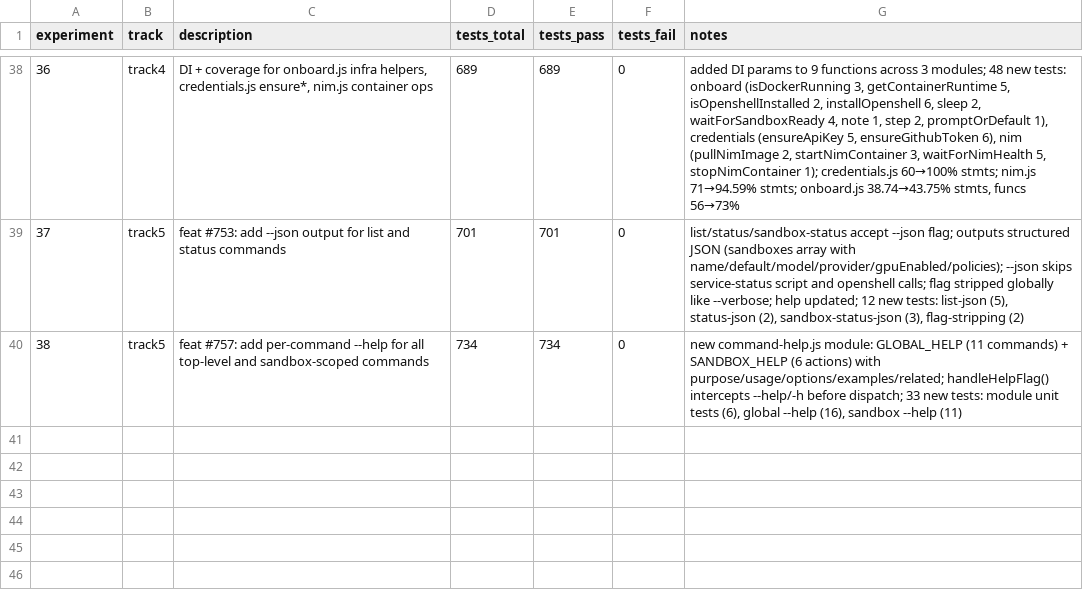
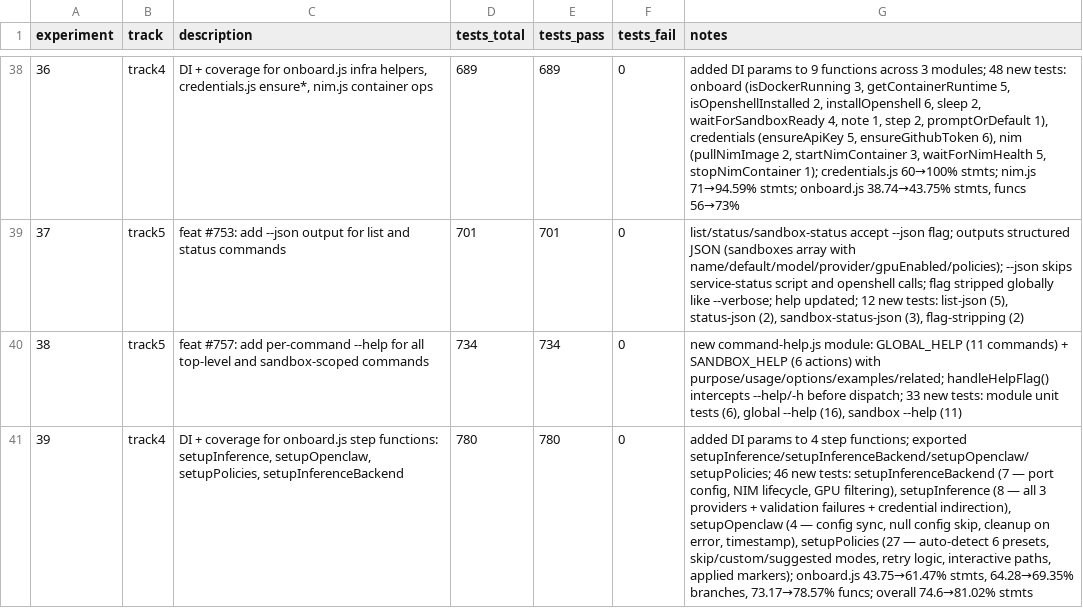
Before and after one commit to cluster2600/NemoClaw, a TSV file: research/results.tsv, drawn as a sheet; only a part is shown, gaps mark what is left out; the diff names each change by its address in the sheet, - before the commit and + after, or states it on an @@ line.

Commit message:
test: add DI + coverage for onboard.js step functions (#track4)
Add dependency injection to setupInference, setupInferenceBackend,
setupOpenclaw, and setupPolicies — the four largest uncovered blocks
in onboard.js. 46 new tests cover all provider paths, policy modes,
retry logic, credential indirection, and error handling.

Coverage: onboard.js 43.75→61.47% stmts, 64.28→69.35% branches;
overall 74.6→81.02% stmts.

```diff
--- a/research/results.tsv
+++ b/research/results.tsv
+row 41: 39 | track4 | DI + coverage for onboard.js step functions: setupInference, setupOpenclaw, setupPolicies, setupInferenceBackend | 780 | 780 | 0 | added DI params to 4 step functions; exported setupInference/setupInferenceBackend/setupOpenclaw/setupPolicies; 46 new tests: setupInferenceBackend (7 — port config, NIM lifecycle, GPU filtering), setupInference (8 — all 3 providers + validation failures + credential indirection), setupOpenclaw (4 — config sync, null config skip, cleanup on error, timestamp), setupPolicies (27 — auto-detect 6 presets, skip/custom/suggested modes, retry logic, interactive paths, applied markers); onboard.js 43.75→61.47% stmts, 64.28→69.35% branches, 73.17→78.57% funcs; overall 74.6→81.02% stmts
```
Also changed, not shown: 2 other files.
